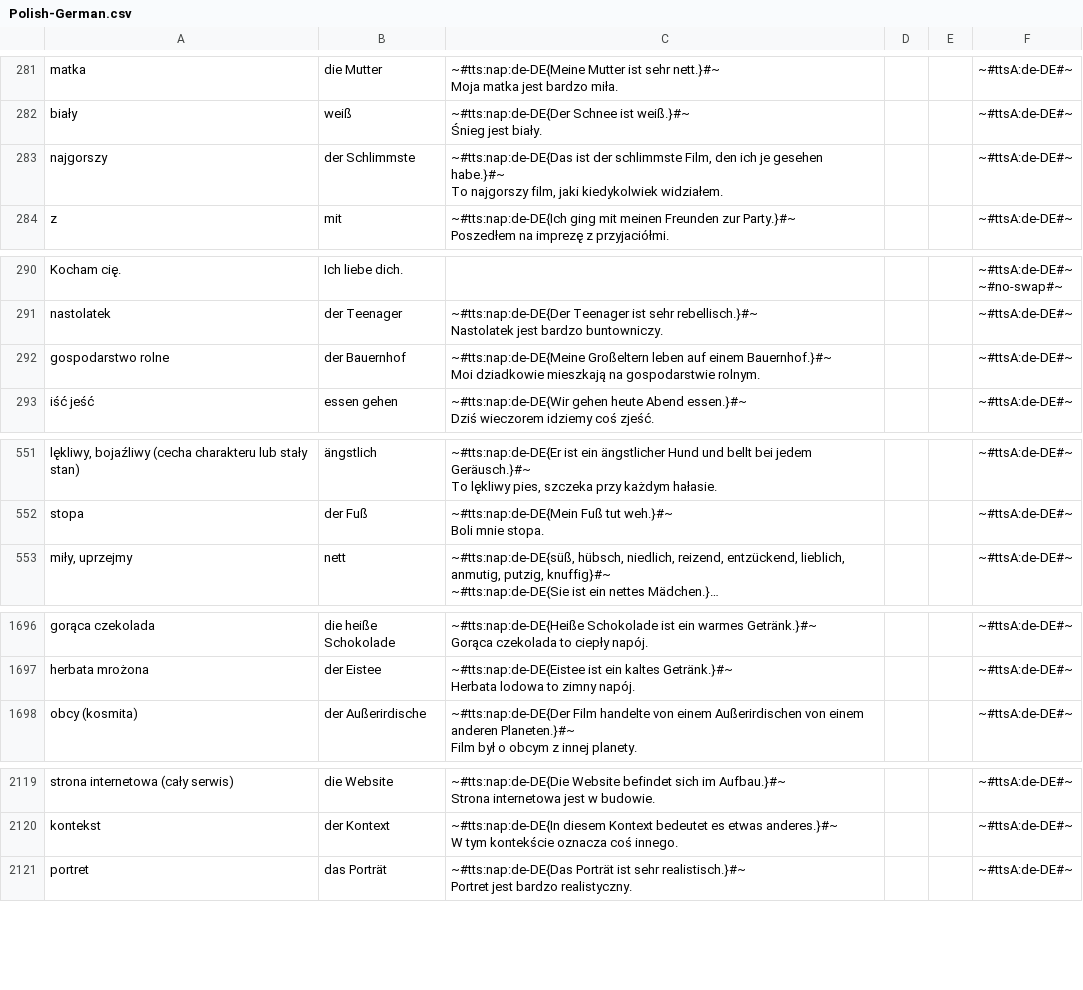
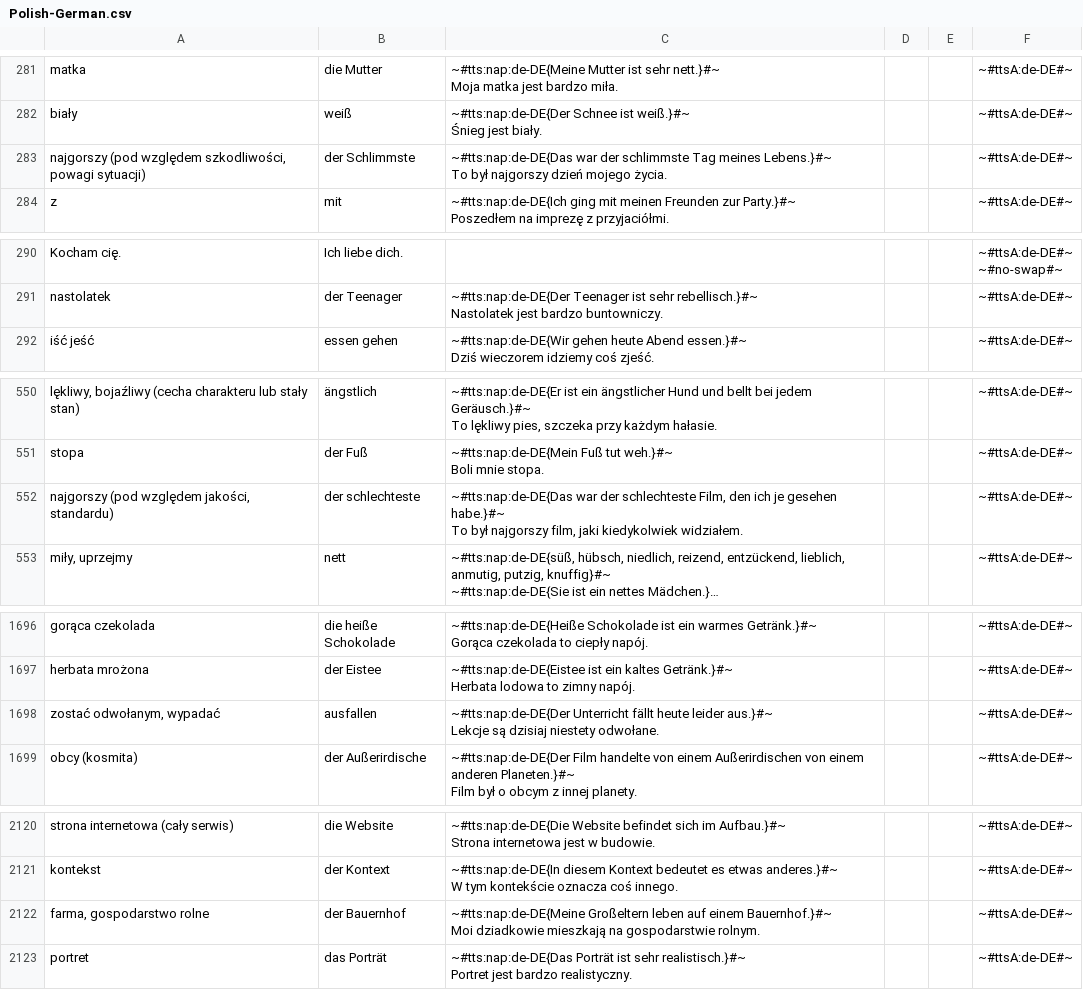
Before and after one commit to AntLightCode/spreadsheetmemo-library, a CSV file: Vocabulary & Language Practice/Polish-German.csv, drawn as a sheet; only a part is shown, gaps mark what is left out; long unchanged cells end in …; removed rows and columns are numbered as before the commit, all else as after; ↵ is a line break in a cell; the diff names each change by its address in the sheet, - before the commit and + after, or states it on an @@ line.

```diff
--- a/Vocabulary & Language Practice/Polish-German.csv
+++ b/Vocabulary & Language Practice/Polish-German.csv
-A283: najgorszy
+A283: najgorszy (pod względem szkodliwości, powagi sytuacji)
-C283: ~#tts:nap:de-DE{Das ist der schlimmste Film, den ich je gesehen habe.}#~ ↵ To najgorszy film, jaki kiedykolwiek widziałem.
+C283: ~#tts:nap:de-DE{Das war der schlimmste Tag meines Lebens.}#~ ↵ To był najgorszy dzień mojego życia.
-row 292: gospodarstwo rolne | der Bauernhof | ~#tts:nap:de-DE{Meine Großeltern leben auf einem Bauernhof.}#~ ↵ Moi dziadkowie mieszkają na gospodarstwie rolnym. |  |  | ~#ttsA:de-DE#~
+row 552: najgorszy (pod względem jakości, standardu) | der schlechteste | ~#tts:nap:de-DE{Das war der schlechteste Film, den ich je gesehen habe.}#~ ↵ To był najgorszy film, jaki kiedykolwiek widziałem. |  |  | ~#ttsA:de-DE#~
+row 1698: zostać odwołanym, wypadać | ausfallen | ~#tts:nap:de-DE{Der Unterricht fällt heute leider aus.}#~ ↵ Lekcje są dzisiaj niestety odwołane. |  |  | ~#ttsA:de-DE#~
+row 2122: farma, gospodarstwo rolne | der Bauernhof | ~#tts:nap:de-DE{Meine Großeltern leben auf einem Bauernhof.}#~ ↵ Moi dziadkowie mieszkają na gospodarstwie rolnym. |  |  | ~#ttsA:de-DE#~
```
Also changed, not shown: Vocabulary & Language Practice/Polish-English - Advanced.csv, Vocabulary & Language Practice/Polish-English - Starter.csv.
